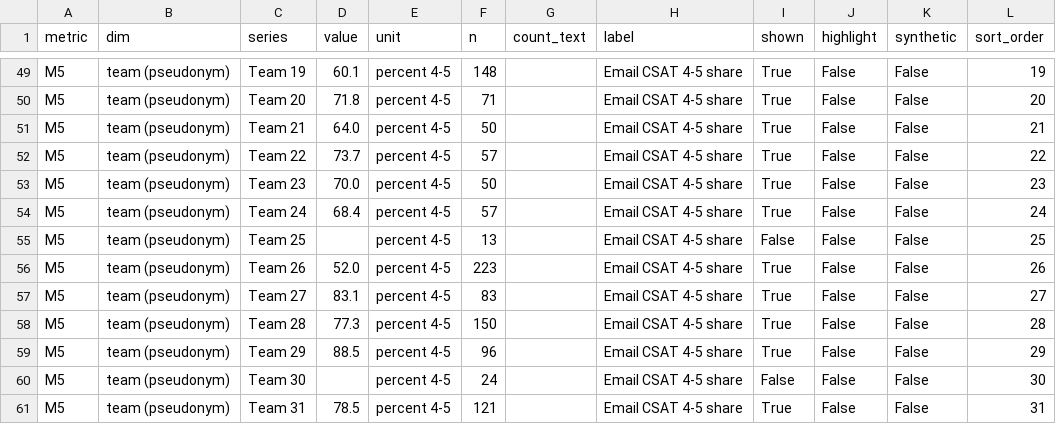
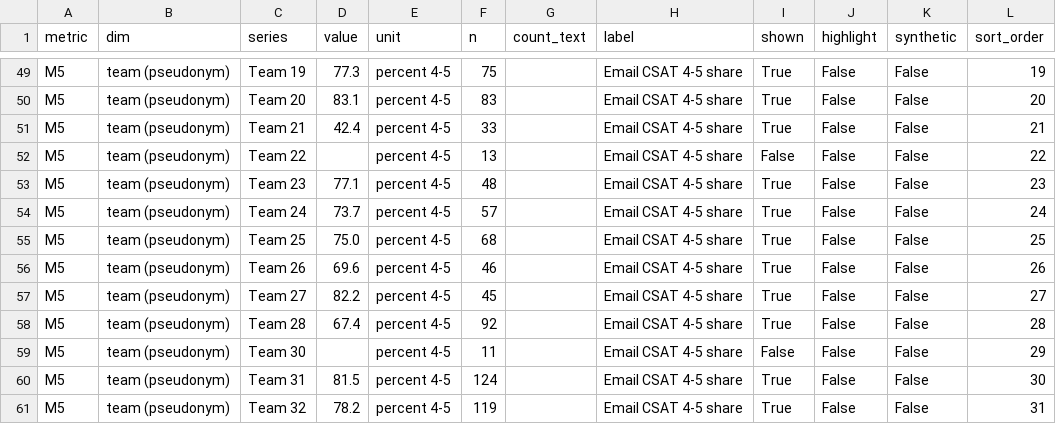
Before and after one commit to ayhandemir7-LSSBB/ecommerce_customersatisfaction_adiadoption, a CSV file: dashboard/data/dashboard_all.csv, drawn as a sheet; only a part is shown, gaps mark what is left out; the diff covers the shown part only; the diff names each change by its address in the sheet, - before the commit and + after, or states it on an @@ line.

```diff
--- a/dashboard/data/dashboard_all.csv
+++ b/dashboard/data/dashboard_all.csv
-D49 (value): 60.1
+D49 (value): 77.3
-F49 (n): 148
+F49 (n): 75
-D50 (value): 71.8
+D50 (value): 83.1
-F50 (n): 71
+F50 (n): 83
-D51 (value): 64.0
+D51 (value): 42.4
-F51 (n): 50
+F51 (n): 33
-D52 (value): 73.7
+D52 (value): (empty)
-F52 (n): 57
+F52 (n): 13
-I52 (shown): True
+I52 (shown): False
-D53 (value): 70.0
+D53 (value): 77.1
-F53 (n): 50
+F53 (n): 48
-D54 (value): 68.4
+D54 (value): 73.7
-D55 (value): (empty)
+D55 (value): 75.0
-F55 (n): 13
+F55 (n): 68
-I55 (shown): False
+I55 (shown): True
-D56 (value): 52.0
+D56 (value): 69.6
-F56 (n): 223
+F56 (n): 46
-D57 (value): 83.1
+D57 (value): 82.2
-F57 (n): 83
+F57 (n): 45
-D58 (value): 77.3
+D58 (value): 67.4
-F58 (n): 150
+F58 (n): 92
-C59 (series): Team 29
+C59 (series): Team 30
-D59 (value): 88.5
+D59 (value): (empty)
-F59 (n): 96
+F59 (n): 11
-I59 (shown): True
+I59 (shown): False
-C60 (series): Team 30
+C60 (series): Team 31
-D60 (value): (empty)
+D60 (value): 81.5
-F60 (n): 24
+F60 (n): 124
-I60 (shown): False
+I60 (shown): True
-C61 (series): Team 31
+C61 (series): Team 32
-D61 (value): 78.5
+D61 (value): 78.2
-F61 (n): 121
+F61 (n): 119
```
Also changed, not shown: 1 added row, 1 removed row and 92 edited cells elsewhere in this file, dashboard/data/m3_sla_gap.csv, dashboard/data/m4_triage_mix.csv, 6 other files.
